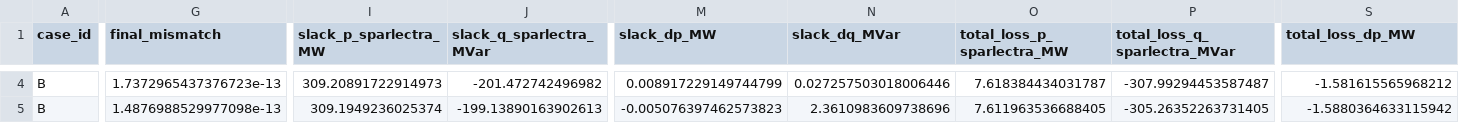
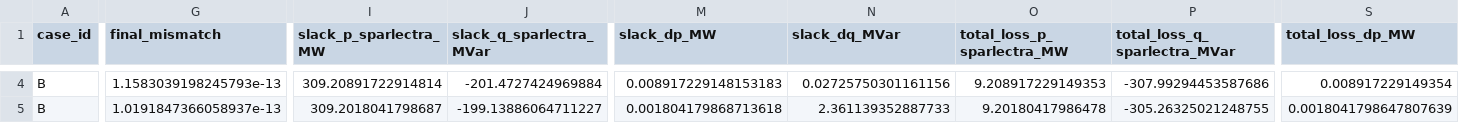
Before and after one commit to Welthulk/Sparlectra.jl, a CSV file: examples/_out/schaefer_dtf_validation/schaefer_dtf_validation_summary.csv, drawn as a sheet; only a part is shown, gaps mark what is left out; the diff covers the shown part only; the diff names each change by its address in the sheet, - before the commit and + after, or states it on an @@ line.

```diff
--- a/examples/_out/schaefer_dtf_validation/schaefer_dtf_validation_summary.csv
+++ b/examples/_out/schaefer_dtf_validation/schaefer_dtf_validation_summary.csv
-G4 (final_mismatch): 1.7372965437376723e-13
+G4 (final_mismatch): 1.1583039198245793e-13
-I4 (slack_p_sparlectra_MW): 309.20891722914973
+I4 (slack_p_sparlectra_MW): 309.20891722914814
-J4 (slack_q_sparlectra_MVar): -201.472742496982
+J4 (slack_q_sparlectra_MVar): -201.4727424969884
-M4 (slack_dp_MW): 0.008917229149744799
+M4 (slack_dp_MW): 0.008917229148153183
-N4 (slack_dq_MVar): 0.027257503018006446
+N4 (slack_dq_MVar): 0.02725750301161156
-O4 (total_loss_p_sparlectra_MW): 7.618384434031787
+O4 (total_loss_p_sparlectra_MW): 9.208917229149353
-P4 (total_loss_q_sparlectra_MVar): -307.99294453587487
+P4 (total_loss_q_sparlectra_MVar): -307.99294453587686
-S4 (total_loss_dp_MW): -1.581615565968212
+S4 (total_loss_dp_MW): 0.008917229149354
-G5 (final_mismatch): 1.4876988529977098e-13
+G5 (final_mismatch): 1.0191847366058937e-13
-I5 (slack_p_sparlectra_MW): 309.1949236025374
+I5 (slack_p_sparlectra_MW): 309.2018041798687
-J5 (slack_q_sparlectra_MVar): -199.13890163902613
+J5 (slack_q_sparlectra_MVar): -199.13886064711227
-M5 (slack_dp_MW): -0.005076397462573823
+M5 (slack_dp_MW): 0.001804179868713618
-N5 (slack_dq_MVar): 2.3610983609738696
+N5 (slack_dq_MVar): 2.361139352887733
-O5 (total_loss_p_sparlectra_MW): 7.611963536688405
+O5 (total_loss_p_sparlectra_MW): 9.20180417986478
-P5 (total_loss_q_sparlectra_MVar): -305.26352263731405
+P5 (total_loss_q_sparlectra_MVar): -305.26325021248755
-S5 (total_loss_dp_MW): -1.5880364633115942
+S5 (total_loss_dp_MW): 0.0018041798647807639
```
Also changed, not shown: 172 edited cells elsewhere in this file, examples/_out/schaefer_dtf_validation/schaefer_dtf_case_A.csv, examples/_out/schaefer_dtf_validation/schaefer_dtf_case_B.csv, 18 other files.
